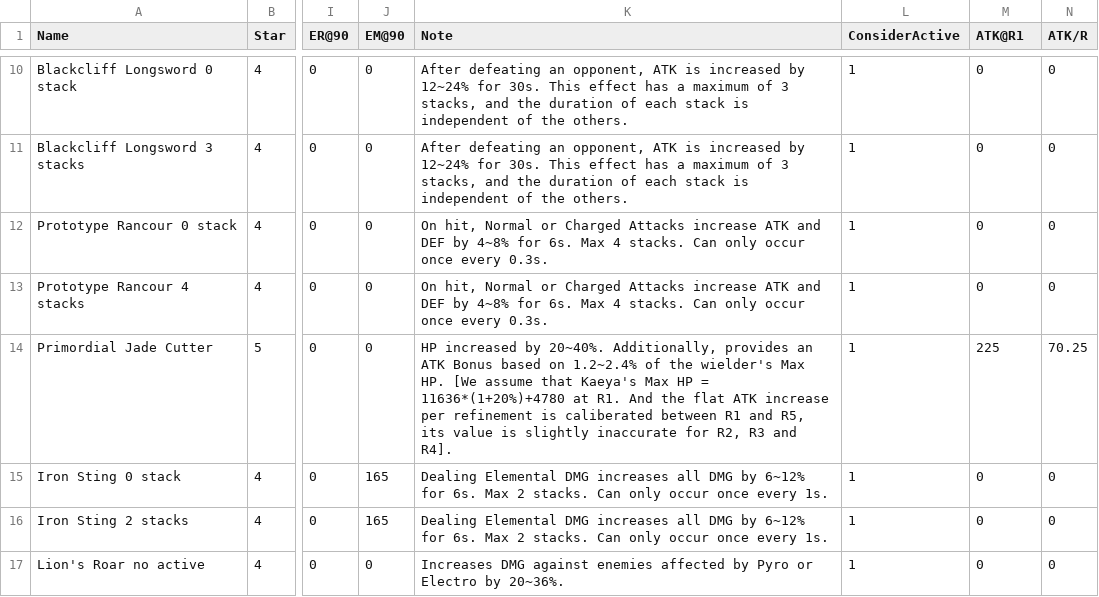
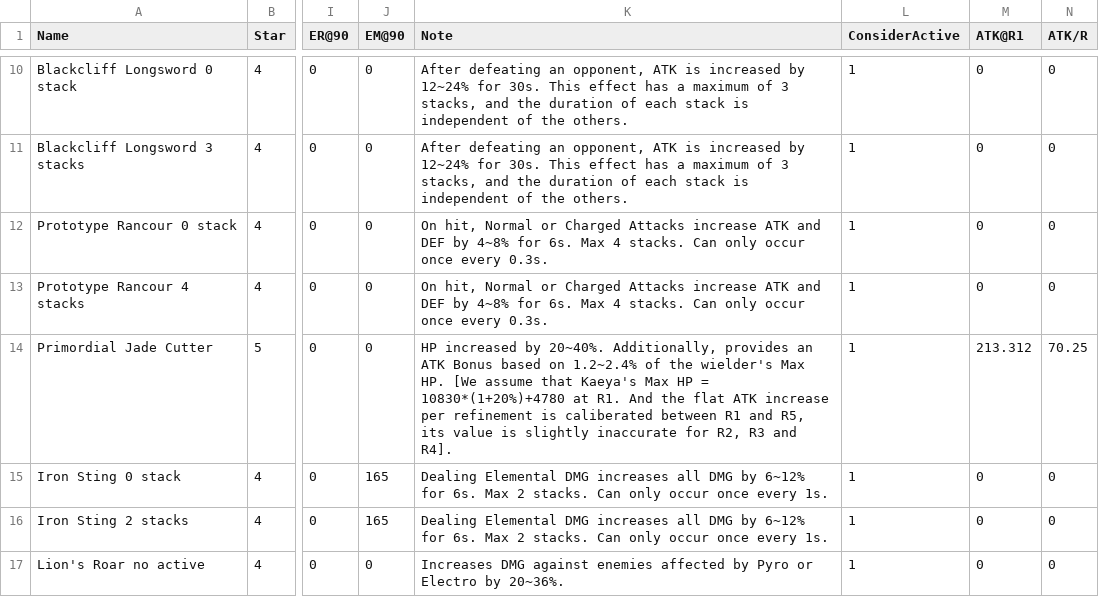
Before and after one commit to KaeyaBuilds/artifact-and-weapon, a TSV file: data/swords.tsv, drawn as a sheet; only a part is shown, gaps mark what is left out; the diff names each change by its address in the sheet, - before the commit and + after, or states it on an @@ line.

```diff
--- a/data/swords.tsv
+++ b/data/swords.tsv
-K14 (Note): …HP = 11636*(1+20%)+4780 at R1.…
+K14 (Note): …HP = 10830*(1+20%)+4780 at R1.…
-M14 (ATK@R1): 225
+M14 (ATK@R1): 213.312
```
Also changed, not shown: results/best_builds_for_AA.tsv, results/best_builds_for_AAinfuse.tsv, 8 other files.
